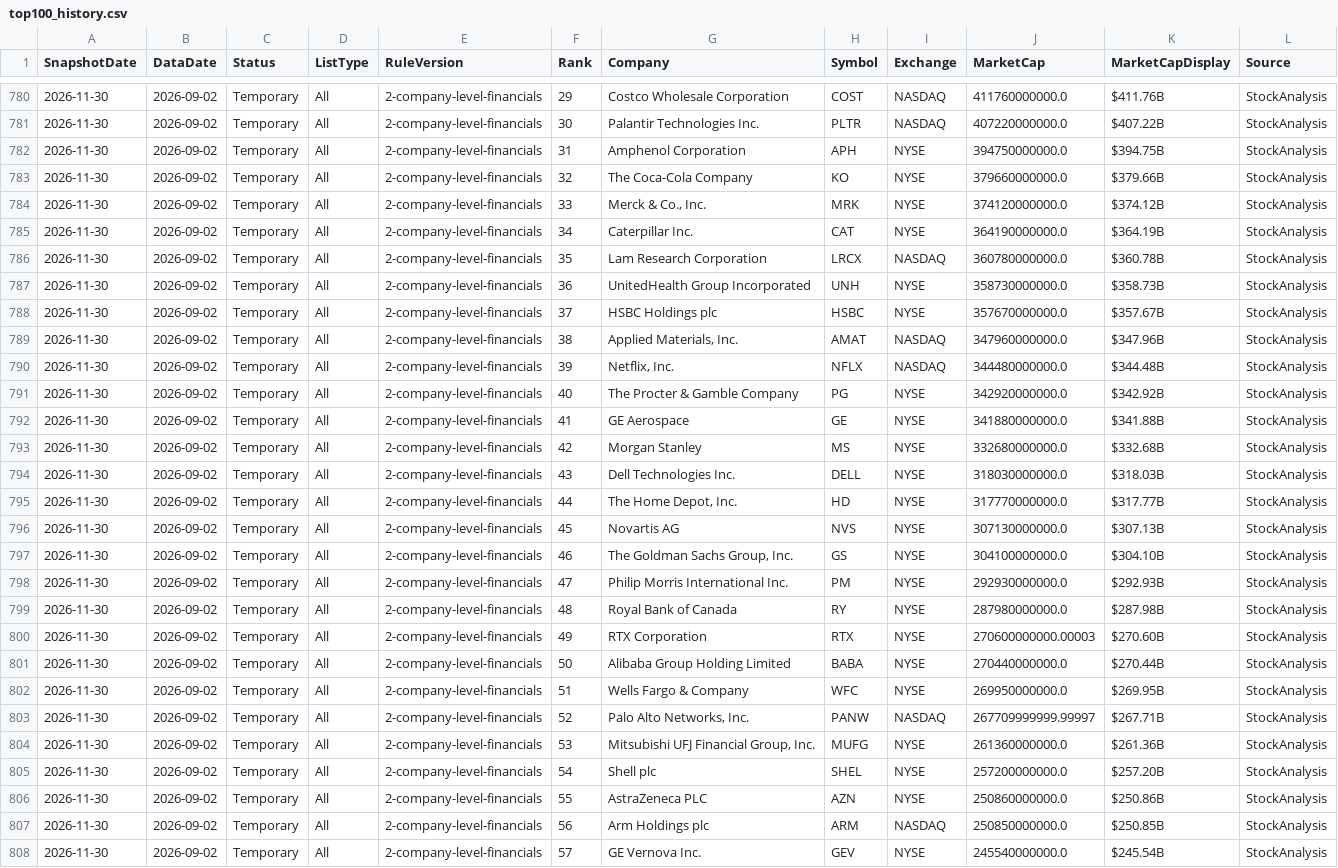
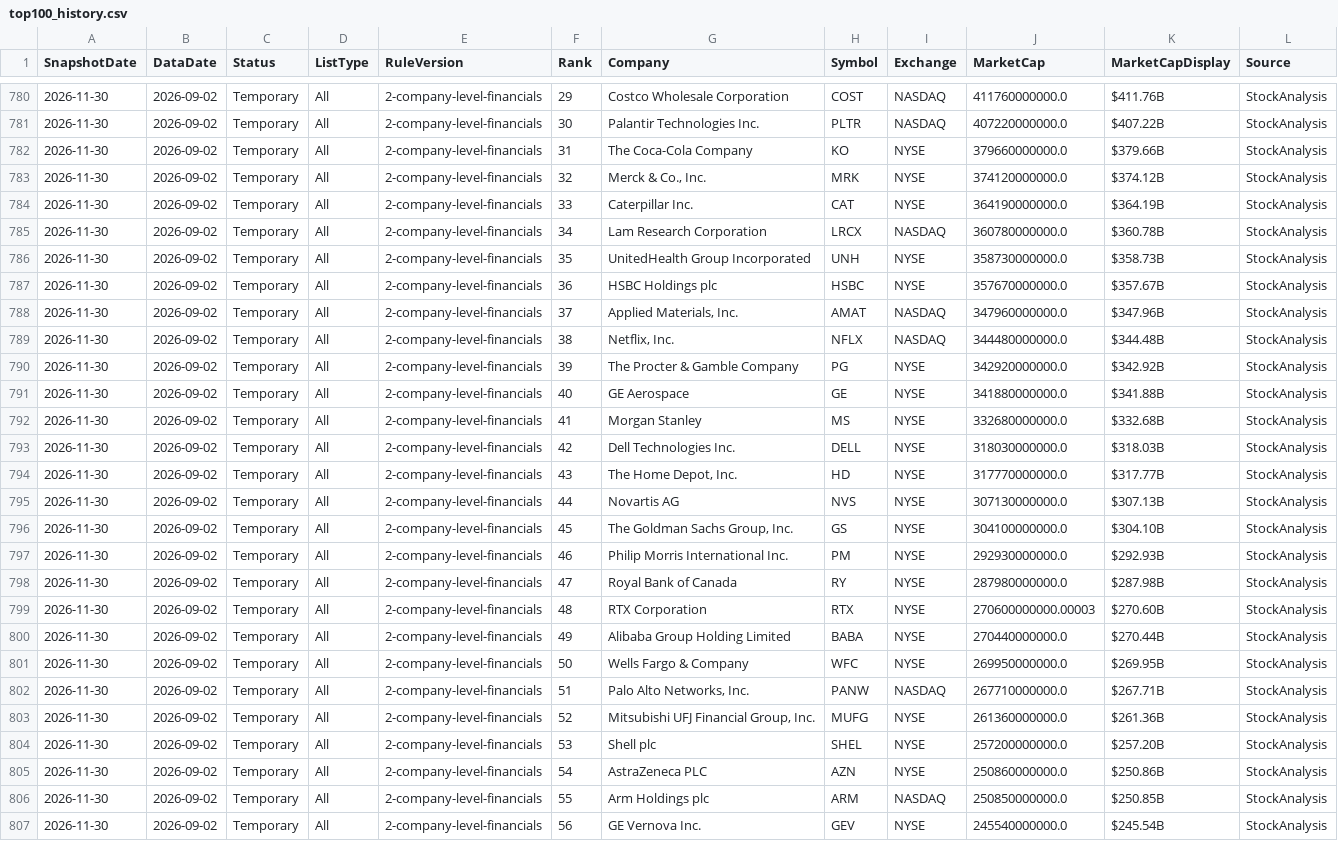
Before and after one commit to RH-102/my-index, a CSV file: data/top100_history.csv, drawn as a sheet; only a part is shown, gaps mark what is left out; removed rows and columns are numbered as before the commit, all else as after; the diff covers the shown part only; the diff names each change by its address in the sheet, - before the commit and + after, or states it on an @@ line.

```diff
--- a/data/top100_history.csv
+++ b/data/top100_history.csv
-row 782: 2026-11-30 | 2026-09-02 | Temporary | All | 2-company-level-financials | 31 | Amphenol Corporation | APH | NYSE | 394750000000.0 | $394.75B | StockAnalysis
-F782 (Rank): 32
+F782 (Rank): 31
-F783 (Rank): 33
+F783 (Rank): 32
-F784 (Rank): 34
+F784 (Rank): 33
-F785 (Rank): 35
+F785 (Rank): 34
-F786 (Rank): 36
+F786 (Rank): 35
-F787 (Rank): 37
+F787 (Rank): 36
-F788 (Rank): 38
+F788 (Rank): 37
-F789 (Rank): 39
+F789 (Rank): 38
-F790 (Rank): 40
+F790 (Rank): 39
-F791 (Rank): 41
+F791 (Rank): 40
-F792 (Rank): 42
+F792 (Rank): 41
-F793 (Rank): 43
+F793 (Rank): 42
-F794 (Rank): 44
+F794 (Rank): 43
-F795 (Rank): 45
+F795 (Rank): 44
-F796 (Rank): 46
+F796 (Rank): 45
-F797 (Rank): 47
+F797 (Rank): 46
-F798 (Rank): 48
+F798 (Rank): 47
-F799 (Rank): 49
+F799 (Rank): 48
-F800 (Rank): 50
+F800 (Rank): 49
-F801 (Rank): 51
+F801 (Rank): 50
-F802 (Rank): 52
+F802 (Rank): 51
-J802 (MarketCap): 267709999999.99997
+J802 (MarketCap): 267710000000.0
-F803 (Rank): 53
+F803 (Rank): 52
-F804 (Rank): 54
+F804 (Rank): 53
-F805 (Rank): 55
+F805 (Rank): 54
-F806 (Rank): 56
+F806 (Rank): 55
-F807 (Rank): 57
+F807 (Rank): 56
```
Also changed, not shown: 2 added rows, 1 removed row and 70 edited cells elsewhere in this file, data/benchmark_history.csv, data/index_history.csv, 4 other files.
